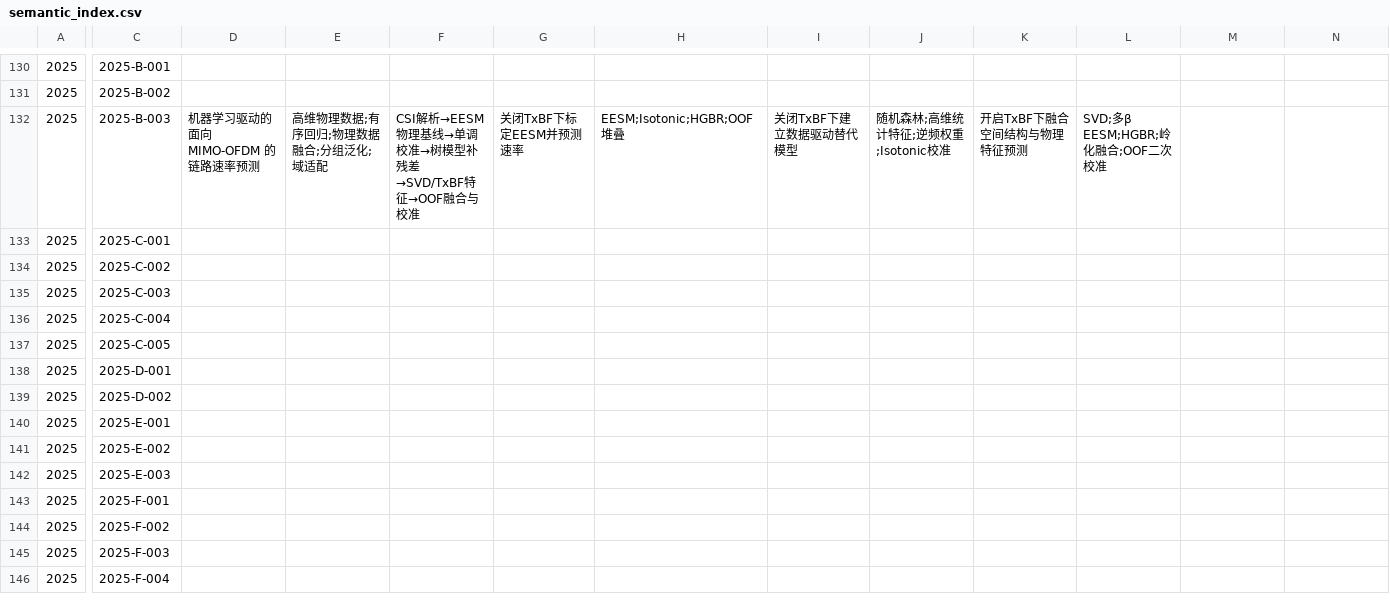
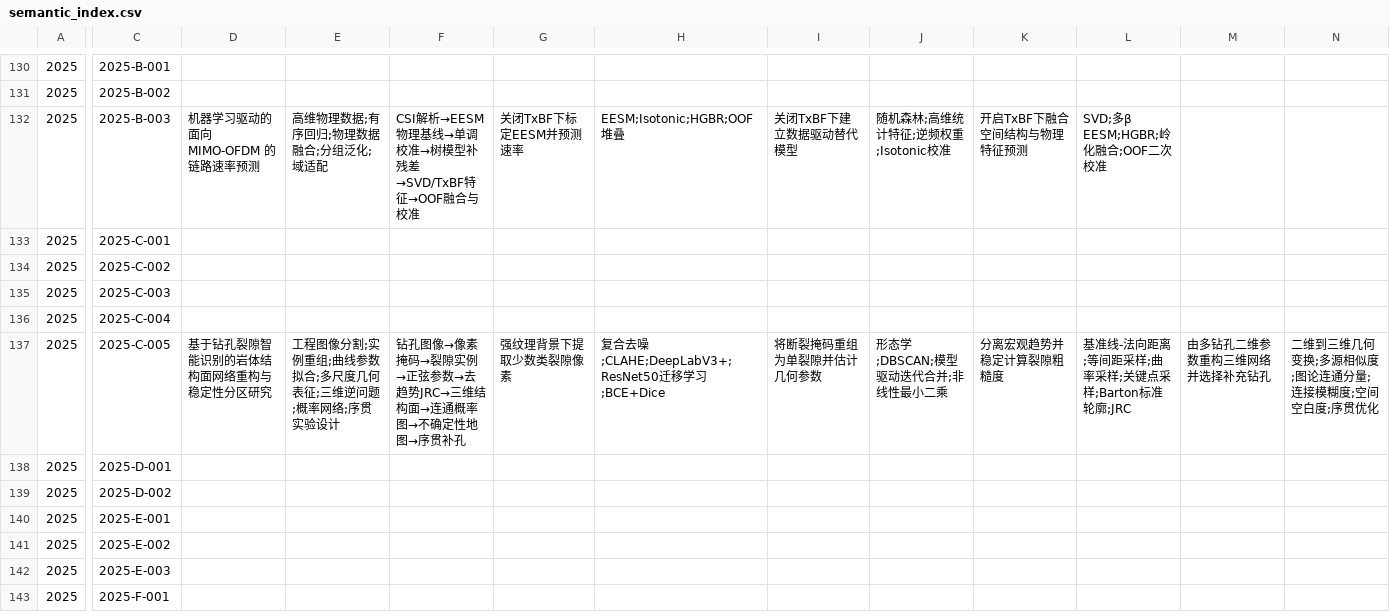
Before and after one commit to excalibur-saber-666/-Huawei_Cup, a CSV file: metadata/semantic_index.csv, drawn as a sheet; only a part is shown, gaps mark what is left out; the shorter side is filled out with more unchanged rows; the diff covers the shown part only; the diff names each change by its address in the sheet, - before the commit and + after, or states it on an @@ line.

```diff
--- a/metadata/semantic_index.csv
+++ b/metadata/semantic_index.csv
-D137: (empty)
+D137: 基于钻孔裂隙智能识别的岩体结构面网络重构与稳定性分区研究
-E137: (empty)
+E137: 工程图像分割;实例重组;曲线参数拟合;多尺度几何表征;三维逆问题;概率网络;序贯实验设计
-F137: (empty)
+F137: 钻孔图像→像素掩码→裂隙实例→正弦参数→去趋势JRC→三维结构面→连通概率图→不确定性地图→序贯补孔
-G137: (empty)
+G137: 强纹理背景下提取少数类裂隙像素
-H137: (empty)
+H137: 复合去噪;CLAHE;DeepLabV3+;ResNet50迁移学习;BCE+Dice
-I137: (empty)
+I137: 将断裂掩码重组为单裂隙并估计几何参数
-J137: (empty)
+J137: 形态学;DBSCAN;模型驱动迭代合并;非线性最小二乘
-K137: (empty)
+K137: 分离宏观趋势并稳定计算裂隙粗糙度
-L137: (empty)
+L137: 基准线-法向距离;等间距采样;曲率采样;关键点采样;Barton标准轮廓;JRC
-M137: (empty)
+M137: 由多钻孔二维参数重构三维网络并选择补充钻孔
-N137: (empty)
+N137: 二维到三维几何变换;多源相似度;图论连通分量;连接模糊度;空间空白度;序贯优化
```
Also changed, not shown: 11 edited cells elsewhere in this file, 8 other files.
